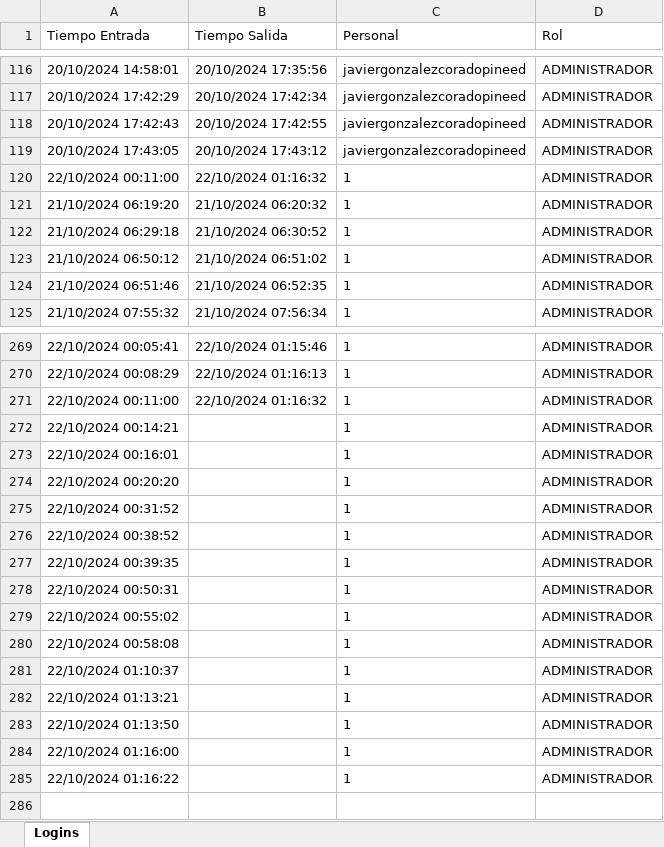
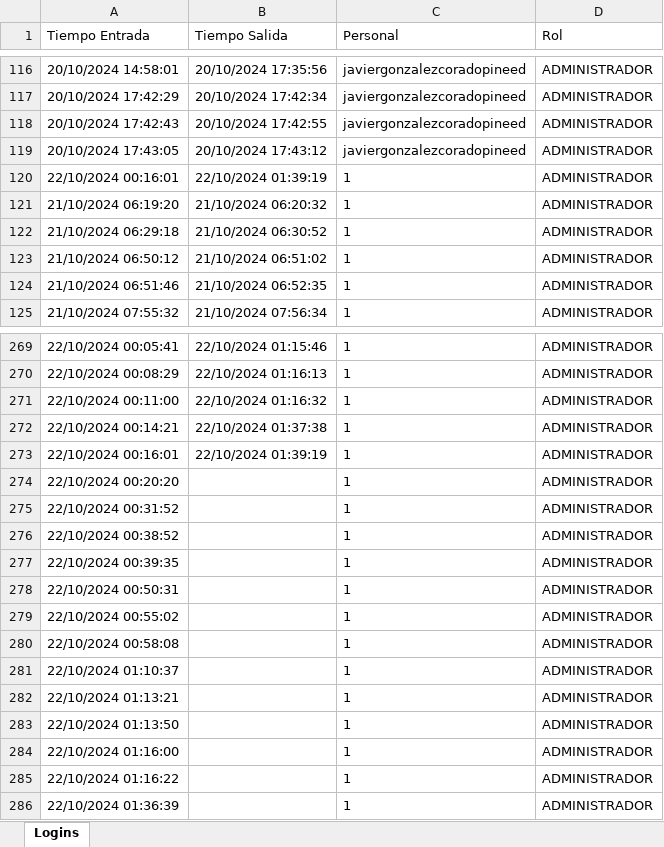
Before and after one commit to pinedahuella/Proyecto-Poo-Dist, an Excel workbook: ProyectoPooDist/excels/LOGGIN.xlsx, sheet Logins, drawn as a sheet; only a part is shown, gaps mark what is left out; values as stored, in another font and other column widths than the file's, no borders; the diff names each change by its address in the sheet, - before the commit and + after, or states it on an @@ line.

```diff
--- a/ProyectoPooDist/excels/LOGGIN.xlsx (sheet Logins)
+++ b/ProyectoPooDist/excels/LOGGIN.xlsx (sheet Logins)
-A120 (Tiempo Entrada): 22/10/2024 00:11:00
+A120 (Tiempo Entrada): 22/10/2024 00:16:01
-B120 (Tiempo Salida): 22/10/2024 01:16:32
+B120 (Tiempo Salida): 22/10/2024 01:39:19
-B272 (Tiempo Salida): (empty)
+B272 (Tiempo Salida): 22/10/2024 01:37:38
-B273 (Tiempo Salida): (empty)
+B273 (Tiempo Salida): 22/10/2024 01:39:19
+row 286: 22/10/2024 01:36:39 |  | 1 | ADMINISTRADOR
```
Also changed, not shown: 2 other files.
